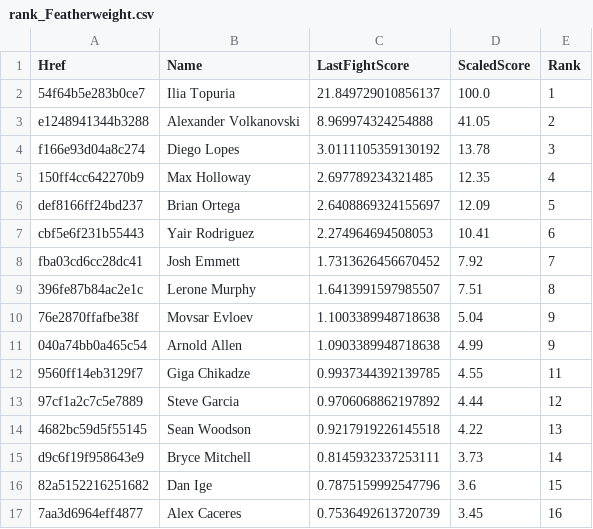
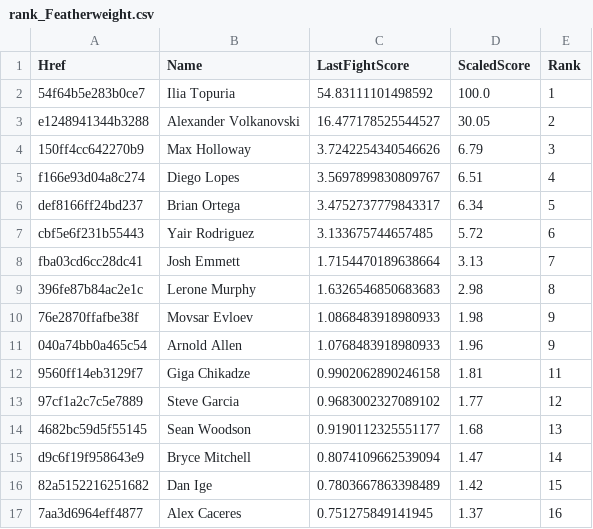
Before and after one commit to socialatm/UfcRankingByFightMinds, a CSV file: ranking/rank_Featherweight.csv, drawn as a sheet; only a part is shown; the diff covers the shown part only.

Commit message:
Update of the rankings

```diff
--- a/ranking/rank_Featherweight.csv
+++ b/ranking/rank_Featherweight.csv
@@ -1,17 +1,17 @@
 Href;Name;LastFightScore;ScaledScore;Rank
-54f64b5e283b0ce7;Ilia Topuria;21.849729010856137;100.0;1
-e1248941344b3288;Alexander Volkanovski;8.969974324254888;41.05;2
-f166e93d04a8c274;Diego Lopes;3.0111105359130192;13.78;3
-150ff4cc642270b9;Max Holloway;2.697789234321485;12.35;4
-def8166ff24bd237;Brian Ortega;2.6408869324155697;12.09;5
-cbf5e6f231b55443;Yair Rodriguez;2.274964694508053;10.41;6
-fba03cd6cc28dc41;Josh Emmett;1.7313626456670452;7.92;7
-396fe87b84ac2e1c;Lerone Murphy;1.6413991597985507;7.51;8
-76e2870ffafbe38f;Movsar Evloev;1.1003389948718638;5.04;9
-040a74bb0a465c54;Arnold Allen;1.0903389948718638;4.99;9
-9560ff14eb3129f7;Giga Chikadze;0.9937344392139785;4.55;11
-97cf1a2c7c5e7889;Steve Garcia;0.9706068862197892;4.44;12
-4682bc59d5f55145;Sean Woodson;0.9217919226145518;4.22;13
-d9c6f19f958643e9;Bryce Mitchell;0.8145932337253111;3.73;14
-82a5152216251682;Dan Ige;0.7875159992547796;3.6;15
-7aa3d6964eff4877;Alex Caceres;0.7536492613720739;3.45;16
+54f64b5e283b0ce7;Ilia Topuria;54.83111101498592;100.0;1
+e1248941344b3288;Alexander Volkanovski;16.477178525544527;30.05;2
+150ff4cc642270b9;Max Holloway;3.7242254340546626;6.79;3
+f166e93d04a8c274;Diego Lopes;3.5697899830809767;6.51;4
+def8166ff24bd237;Brian Ortega;3.4752737779843317;6.34;5
+cbf5e6f231b55443;Yair Rodriguez;3.133675744657485;5.72;6
+fba03cd6cc28dc41;Josh Emmett;1.7154470189638664;3.13;7
+396fe87b84ac2e1c;Lerone Murphy;1.6326546850683683;2.98;8
+76e2870ffafbe38f;Movsar Evloev;1.0868483918980933;1.98;9
+040a74bb0a465c54;Arnold Allen;1.0768483918980933;1.96;9
+9560ff14eb3129f7;Giga Chikadze;0.9902062890246158;1.81;11
+97cf1a2c7c5e7889;Steve Garcia;0.9683002327089102;1.77;12
+4682bc59d5f55145;Sean Woodson;0.9190112325551177;1.68;13
+d9c6f19f958643e9;Bryce Mitchell;0.8074109662539094;1.47;14
+82a5152216251682;Dan Ige;0.7803667863398489;1.42;15
+7aa3d6964eff4877;Alex Caceres;0.751275849141945;1.37;16
```
Also changed, not shown: 130 edited cells elsewhere in this file, ranking/rank_Bantamweight.csv, ranking/rank_Flyweight.csv, 9 other files.
